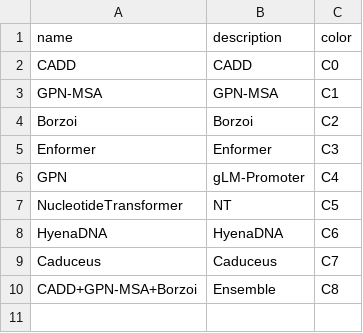
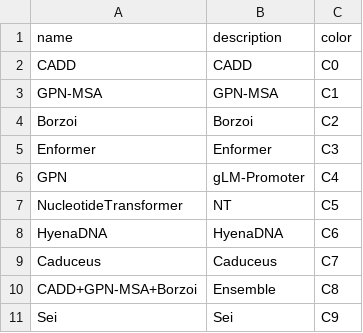
Before and after one commit to minjaf/TraitGym, a CSV file: config/models.csv, drawn as a sheet.

```diff
--- a/config/models.csv
+++ b/config/models.csv
@@ -10 +10,2 @@ Caduceus,Caduceus,C7
 CADD+GPN-MSA+Borzoi,Ensemble,C8
+Sei,Sei,C9
```
Also changed, not shown: 4 other files.
